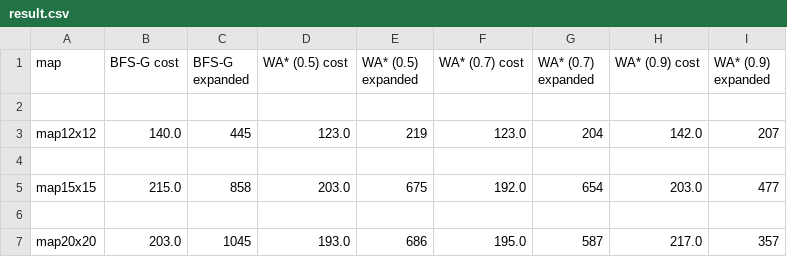
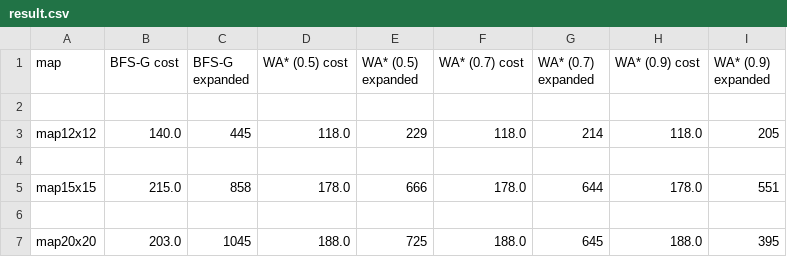
Before and after one commit to shayro9/DragonBallAI, a CSV file: result.csv, drawn as a sheet.

```diff
--- a/result.csv
+++ b/result.csv
@@ -2,6 +2,6 @@ map,BFS-G cost,BFS-G expanded,WA* (0.5) cost,WA* (0.5) expanded,WA* (0.7) cost,W
 
-map12x12,140.0,445,123.0,219,123.0,204,142.0,207
+map12x12,140.0,445,118.0,229,118.0,214,118.0,205
 
-map15x15,215.0,858,203.0,675,192.0,654,203.0,477
+map15x15,215.0,858,178.0,666,178.0,644,178.0,551
 
-map20x20,203.0,1045,193.0,686,195.0,587,217.0,357
+map20x20,203.0,1045,188.0,725,188.0,645,188.0,395
```
Also changed, not shown: 2 other files.
